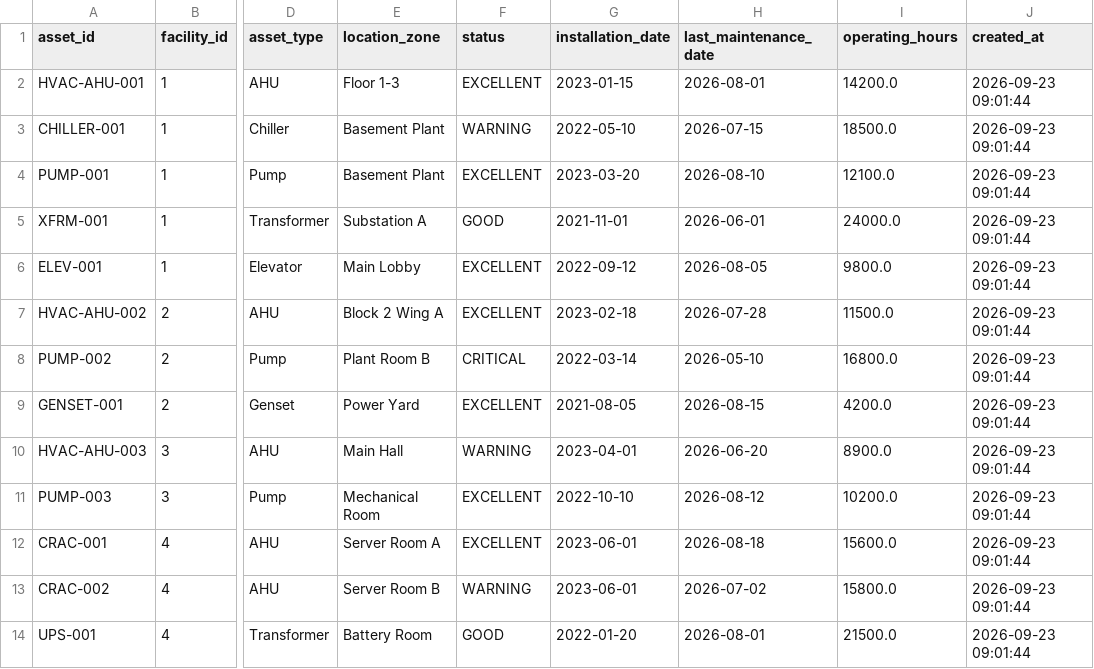
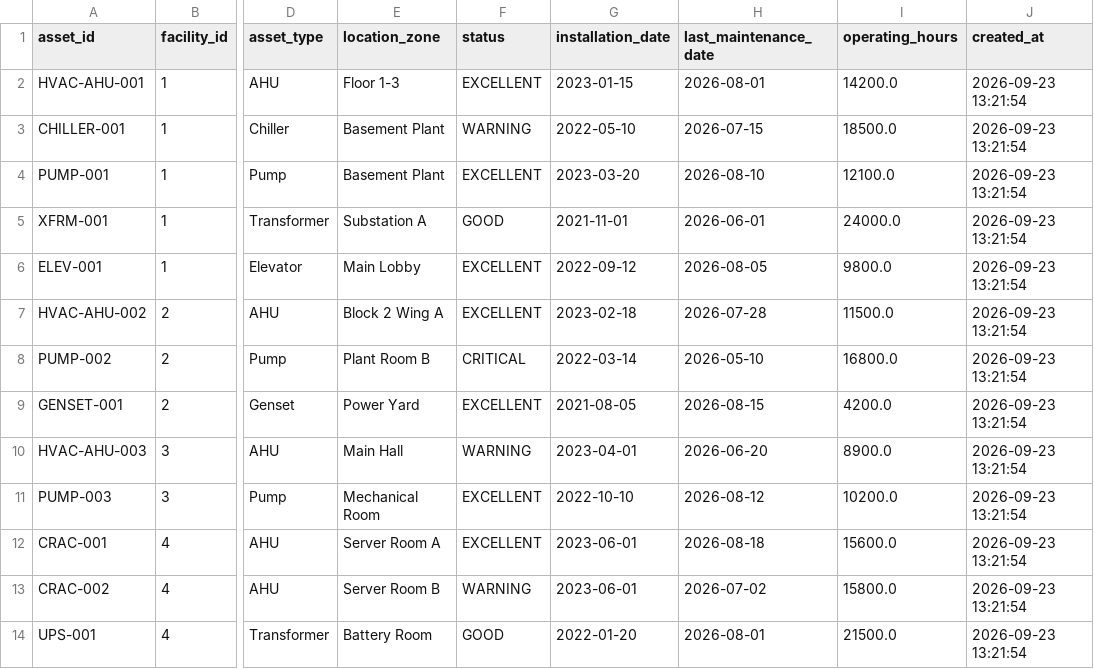
Before and after one commit to shaunpatrickj/small-ai-agent, a CSV file: dataset/facilityops_assets.csv, drawn as a sheet; only a part is shown, gaps mark what is left out; the diff names each change by its address in the sheet, - before the commit and + after, or states it on an @@ line.

```diff
--- a/dataset/facilityops_assets.csv
+++ b/dataset/facilityops_assets.csv
-J2:J14 (created_at): 2026-09-23 09:01:44
+J2:J14 (created_at): 2026-09-23 13:21:54
```
Also changed, not shown: dataset/facilityops_alerts.csv, dataset/facilityops_asset_monitoring_data.csv, 12 other files.
